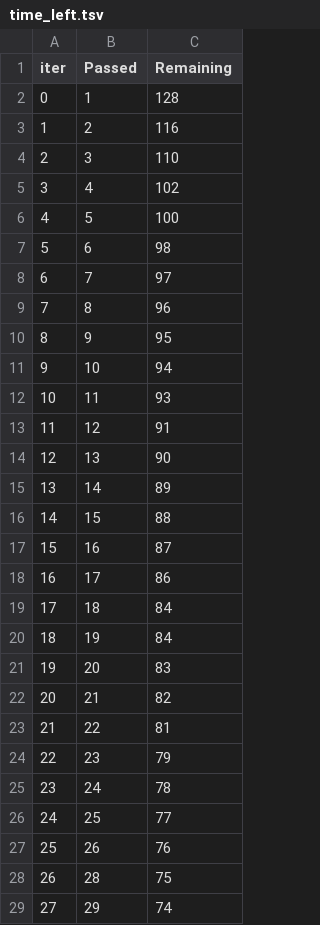
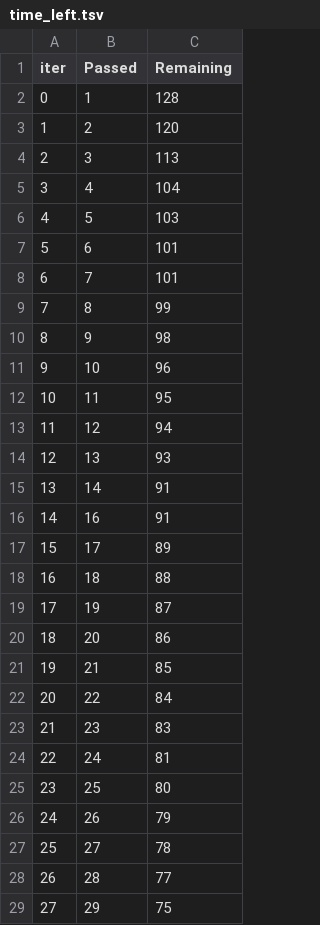
Before and after one commit to beprat/Generic-ML_Projects, a TSV file: catboost_info/time_left.tsv, drawn as a sheet; only a part is shown; removed rows and columns are numbered as before the commit, all else as after; the diff covers the shown part only; the diff names each change by its address in the sheet, - before the commit and + after, or states it on an @@ line.

```diff
--- a/catboost_info/time_left.tsv
+++ b/catboost_info/time_left.tsv
-C3 (Remaining): 116
+C3 (Remaining): 120
-C4 (Remaining): 110
+C4 (Remaining): 113
-C5 (Remaining): 102
+C5 (Remaining): 104
-C6 (Remaining): 100
+C6 (Remaining): 103
-C7 (Remaining): 98
+C7 (Remaining): 101
-C8 (Remaining): 97
+C8 (Remaining): 101
-C9 (Remaining): 96
+C9 (Remaining): 99
-C10 (Remaining): 95
+C10 (Remaining): 98
-C11 (Remaining): 94
+C11 (Remaining): 96
-C12 (Remaining): 93
+C12 (Remaining): 95
-C13 (Remaining): 91
+C13 (Remaining): 94
-C14 (Remaining): 90
+C14 (Remaining): 93
-C15 (Remaining): 89
+C15 (Remaining): 91
-row 16: 14 | 15 | 88
@@ column A (iter) renumbered between rows 16 and 96 @@
-C16 (Remaining): 87
+C16 (Remaining): 91
-C17 (Remaining): 86
+C17 (Remaining): 89
-C18 (Remaining): 84
+C18 (Remaining): 88
-C19 (Remaining): 84
+C19 (Remaining): 87
-C20 (Remaining): 83
+C20 (Remaining): 86
-C21 (Remaining): 82
+C21 (Remaining): 85
-C22 (Remaining): 81
+C22 (Remaining): 84
-C23 (Remaining): 79
+C23 (Remaining): 83
-C24 (Remaining): 78
+C24 (Remaining): 81
-C25 (Remaining): 77
+C25 (Remaining): 80
-C26 (Remaining): 76
+C26 (Remaining): 79
+row 27: 25 | 27 | 78
-C28 (Remaining): 75
+C28 (Remaining): 77
-C29 (Remaining): 74
+C29 (Remaining): 75
```
Also changed, not shown: 7 added rows, 7 removed rows and 65 edited cells elsewhere in this file, 2 other files.
